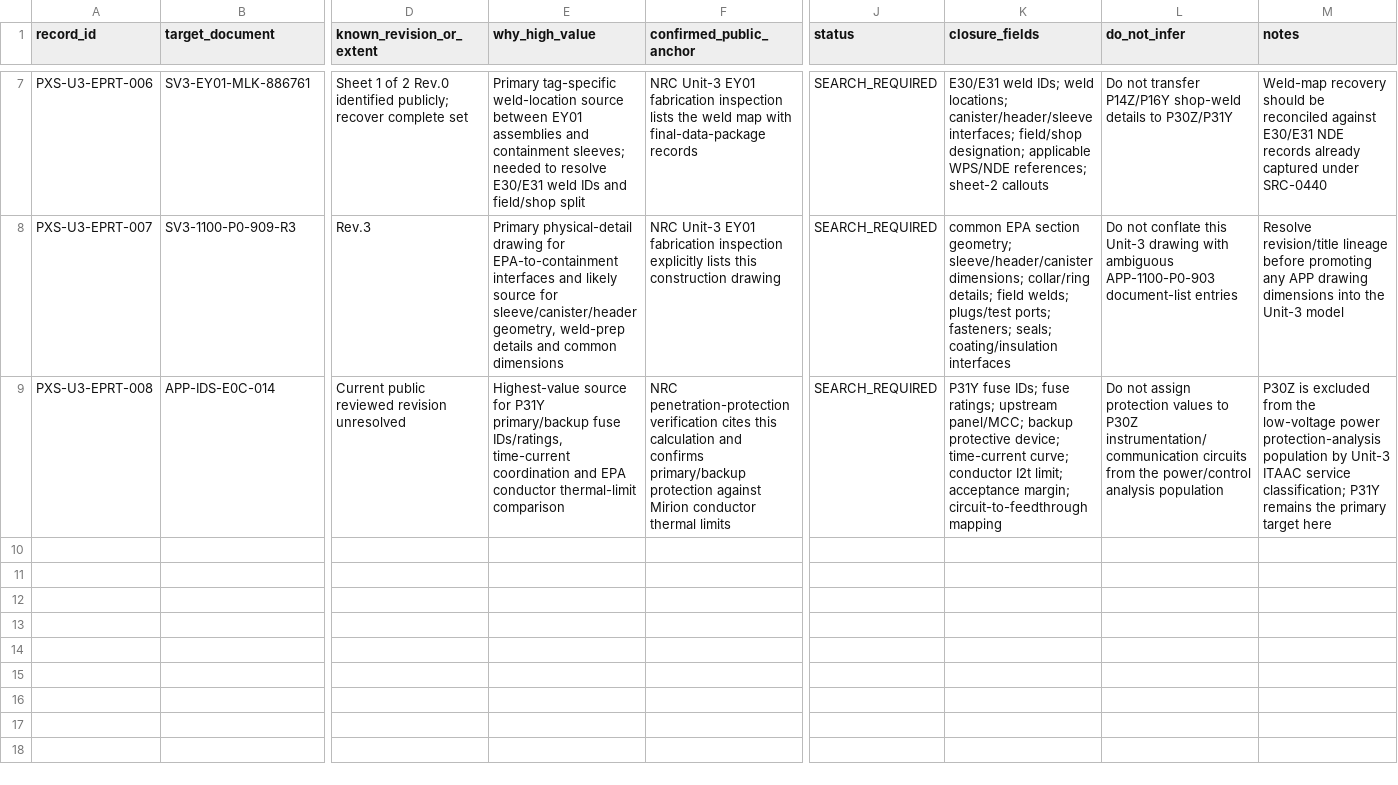
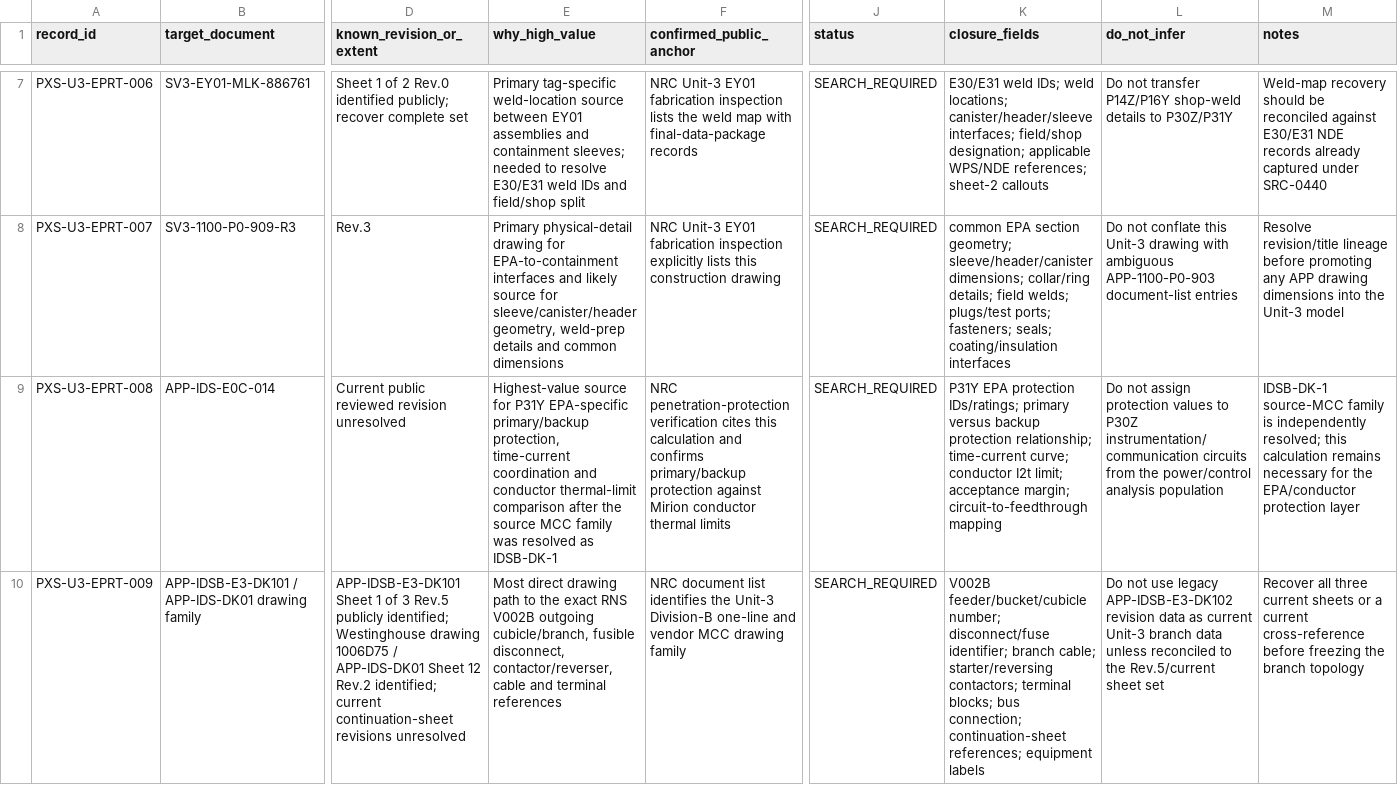
Before and after one commit to VesperCaeli/Westinghouse-ap1000-project, a CSV file: data/systems/PXS/unit3_electrical_penetration_retrieval_targets.csv, drawn as a sheet; only a part is shown, gaps mark what is left out; rows hold the shown columns only; the diff covers the shown part only; the diff names each change by its address in the sheet, - before the commit and + after, or states it on an @@ line.

Commit message:
Add P31Y MCC branch and fuse retrieval targets

```diff
--- a/data/systems/PXS/unit3_electrical_penetration_retrieval_targets.csv
+++ b/data/systems/PXS/unit3_electrical_penetration_retrieval_targets.csv
-E9 (why_high_value): …for P31Y primary/backup fuse IDs/ratings, time-current coordination and EPA conductor thermal-limit comparison
+E9 (why_high_value): …for P31Y EPA-specific primary/backup protection, time-current coordination and conductor thermal-limit comparison after the source MCC family was resolved as IDSB-DK-1
-K9 (closure_fields): P31Y fuse IDs; fuse ratings; upstream panel/MCC; backup protective device; time-current curve;…
+K9 (closure_fields): P31Y EPA protection IDs/ratings; primary versus backup protection relationship; time-current curve;…
-M9 (notes): P30Z is excluded from the low-voltage power protection-analysis population by Unit-3 ITAAC service classification; P31Y remains the primary target here
+M9 (notes): IDSB-DK-1 source-MCC family is independently resolved; this calculation remains necessary for the EPA/conductor protection layer
+row 10: PXS-U3-EPRT-009 | APP-IDSB-E3-DK101 / APP-IDS-DK01 drawing family | APP-IDSB-E3-DK101 Sheet 1 of 3 Rev.5 publicly identified; Westinghouse drawing 1006D75 / APP-IDS-DK01 Sheet 12 Rev.2 identified; current continuation-sheet revisions unresolved | Most direct drawing path to the exact RNS V002B outgoing cubicle/branch, fusible disconnect, contactor/reverser, cable and terminal references | NRC document list identifies the Unit-3 Division-B one-line and vendor MCC drawing family | SEARCH_REQUIRED | V002B feeder/bucket/cubicle number; disconnect/fuse identifier; branch cable; starter/reversing contactors; terminal blocks; bus connection; continuation-sheet references; equipment labels | Do not use legacy APP-IDSB-E3-DK102 revision data as current Unit-3 branch data unless reconciled to the Rev.5/current sheet set | Recover all three current sheets or a current cross-reference before freezing the branch topology
```
Also changed, not shown: 2 added rows elsewhere in this file.
